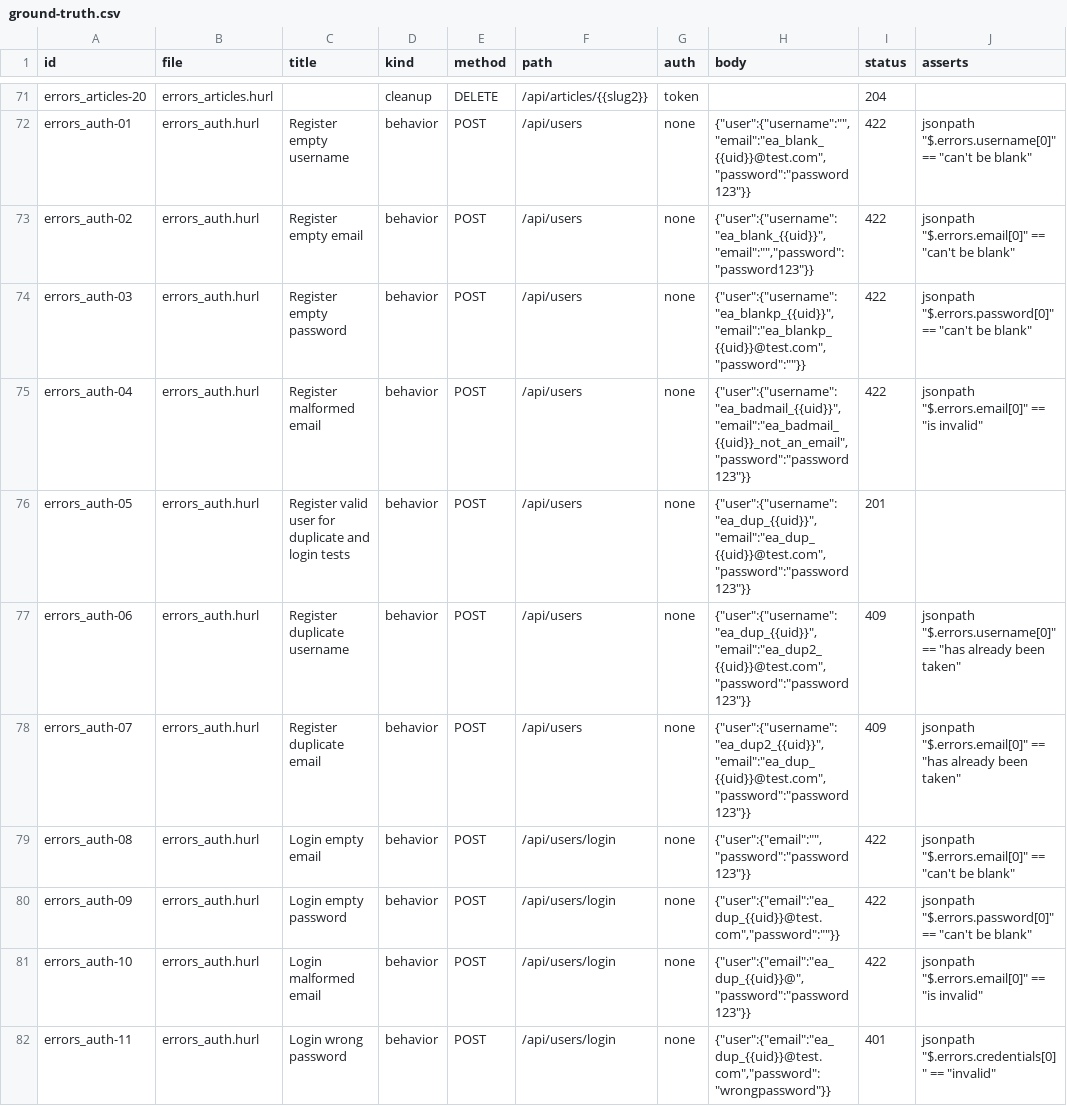
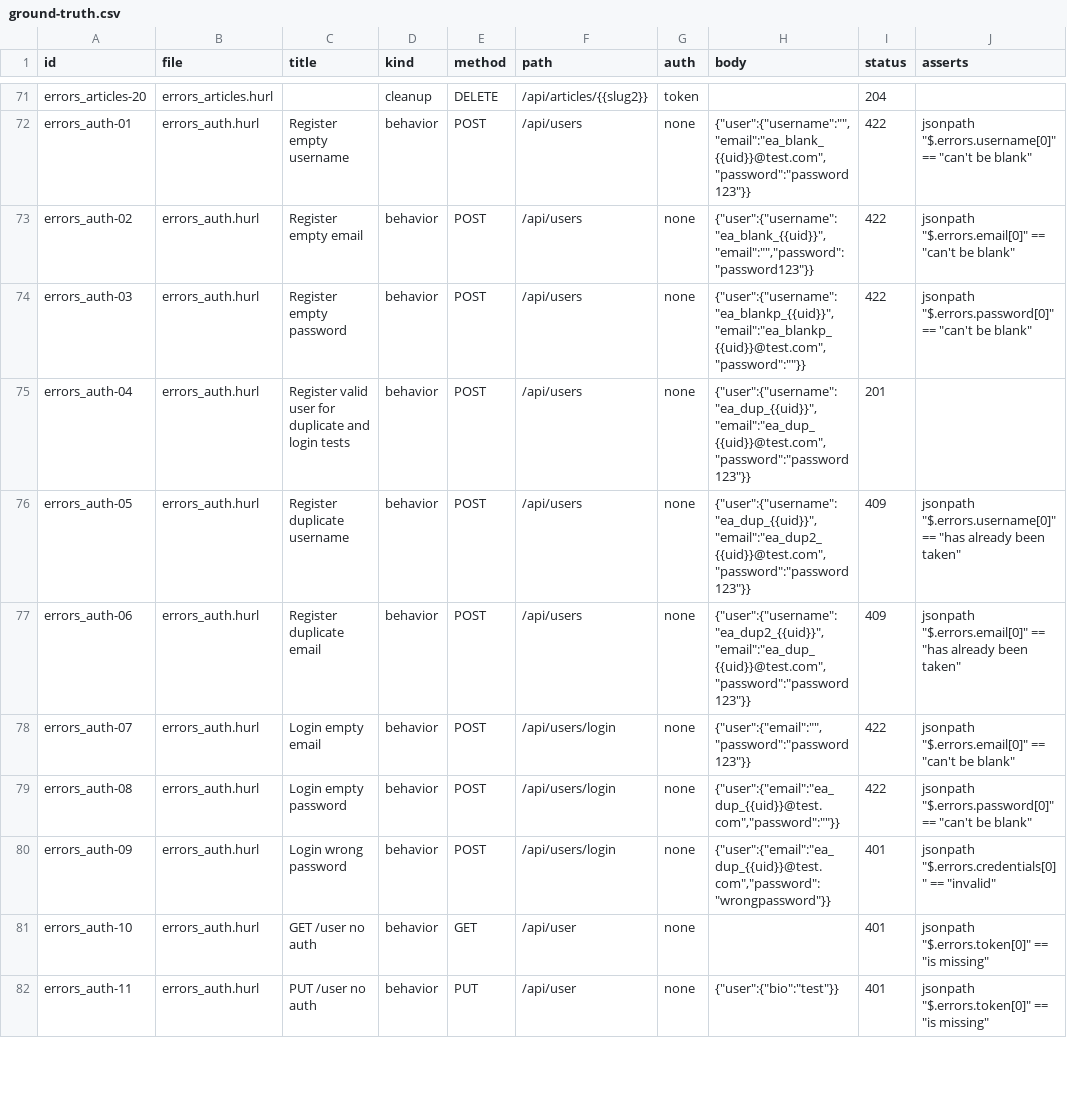
Before and after one commit to Sienna94/crumbs-spec-conduit, a CSV file: eval/ground-truth.csv, drawn as a sheet; only a part is shown, gaps mark what is left out; the diff covers the shown part only.

```diff
--- a/eval/ground-truth.csv
+++ b/eval/ground-truth.csv
@@ -74,9 +74,9 @@ errors_auth-02,errors_auth.hurl,Register empty email,behavior,POST,/api/users,no
 errors_auth-03,errors_auth.hurl,Register empty password,behavior,POST,/api/users,none,"{""user"":{""username"":""ea_blankp_{{uid}}"",""email"":""ea_blankp_{{uid}}@test.com"",""password"":""""}}",422,"jsonpath ""$.errors.password[0]"" == ""can't be blank"""
-errors_auth-04,errors_auth.hurl,Register malformed email,behavior,POST,/api/users,none,"{""user"":{""username"":""ea_badmail_{{uid}}"",""email"":""ea_badmail_{{uid}}_not_an_email"",""password"":""password123""}}",422,"jsonpath ""$.errors.email[0]"" == ""is invalid"""
-errors_auth-05,errors_auth.hurl,Register valid user for duplicate and login tests,behavior,POST,/api/users,none,"{""user"":{""username"":""ea_dup_{{uid}}"",""email"":""ea_dup_{{uid}}@test.com"",""password"":""password123""}}",201,
-errors_auth-06,errors_auth.hurl,Register duplicate username,behavior,POST,/api/users,none,"{""user"":{""username"":""ea_dup_{{uid}}"",""email"":""ea_dup2_{{uid}}@test.com"",""password"":""password123""}}",409,"jsonpath ""$.errors.username[0]"" == ""has already been taken"""
-errors_auth-07,errors_auth.hurl,Register duplicate email,behavior,POST,/api/users,none,"{""user"":{""username"":""ea_dup2_{{uid}}"",""email"":""ea_dup_{{uid}}@test.com"",""password"":""password123""}}",409,"jsonpath ""$.errors.email[0]"" == ""has already been taken"""
-errors_auth-08,errors_auth.hurl,Login empty email,behavior,POST,/api/users/login,none,"{""user"":{""email"":"""",""password"":""password123""}}",422,"jsonpath ""$.errors.email[0]"" == ""can't be blank"""
-errors_auth-09,errors_auth.hurl,Login empty password,behavior,POST,/api/users/login,none,"{""user"":{""email"":""ea_dup_{{uid}}@test.com"",""password"":""""}}",422,"jsonpath ""$.errors.password[0]"" == ""can't be blank"""
-errors_auth-10,errors_auth.hurl,Login malformed email,behavior,POST,/api/users/login,none,"{""user"":{""email"":""ea_dup_{{uid}}@"",""password"":""password123""}}",422,"jsonpath ""$.errors.email[0]"" == ""is invalid"""
-errors_auth-11,errors_auth.hurl,Login wrong password,behavior,POST,/api/users/login,none,"{""user"":{""email"":""ea_dup_{{uid}}@test.com"",""password"":""wrongpassword""}}",401,"jsonpath ""$.errors.credentials[0]"" == ""invalid"""
+errors_auth-04,errors_auth.hurl,Register valid user for duplicate and login tests,behavior,POST,/api/users,none,"{""user"":{""username"":""ea_dup_{{uid}}"",""email"":""ea_dup_{{uid}}@test.com"",""password"":""password123""}}",201,
+errors_auth-05,errors_auth.hurl,Register duplicate username,behavior,POST,/api/users,none,"{""user"":{""username"":""ea_dup_{{uid}}"",""email"":""ea_dup2_{{uid}}@test.com"",""password"":""password123""}}",409,"jsonpath ""$.errors.username[0]"" == ""has already been taken"""
+errors_auth-06,errors_auth.hurl,Register duplicate email,behavior,POST,/api/users,none,"{""user"":{""username"":""ea_dup2_{{uid}}"",""email"":""ea_dup_{{uid}}@test.com"",""password"":""password123""}}",409,"jsonpath ""$.errors.email[0]"" == ""has already been taken"""
+errors_auth-07,errors_auth.hurl,Login empty email,behavior,POST,/api/users/login,none,"{""user"":{""email"":"""",""password"":""password123""}}",422,"jsonpath ""$.errors.email[0]"" == ""can't be blank"""
+errors_auth-08,errors_auth.hurl,Login empty password,behavior,POST,/api/users/login,none,"{""user"":{""email"":""ea_dup_{{uid}}@test.com"",""password"":""""}}",422,"jsonpath ""$.errors.password[0]"" == ""can't be blank"""
+errors_auth-09,errors_auth.hurl,Login wrong password,behavior,POST,/api/users/login,none,"{""user"":{""email"":""ea_dup_{{uid}}@test.com"",""password"":""wrongpassword""}}",401,"jsonpath ""$.errors.credentials[0]"" == ""invalid"""
+errors_auth-10,errors_auth.hurl,GET /user no auth,behavior,GET,/api/user,none,,401,"jsonpath ""$.errors.token[0]"" == ""is missing"""
+errors_auth-11,errors_auth.hurl,PUT /user no auth,behavior,PUT,/api/user,none,"{""user"":{""bio"":""test""}}",401,"jsonpath ""$.errors.token[0]"" == ""is missing"""
```
Also changed, not shown: 3 removed rows and 28 edited cells elsewhere in this file, eval/grading-django.csv, eval/grading-nitro.csv, 8 other files.
